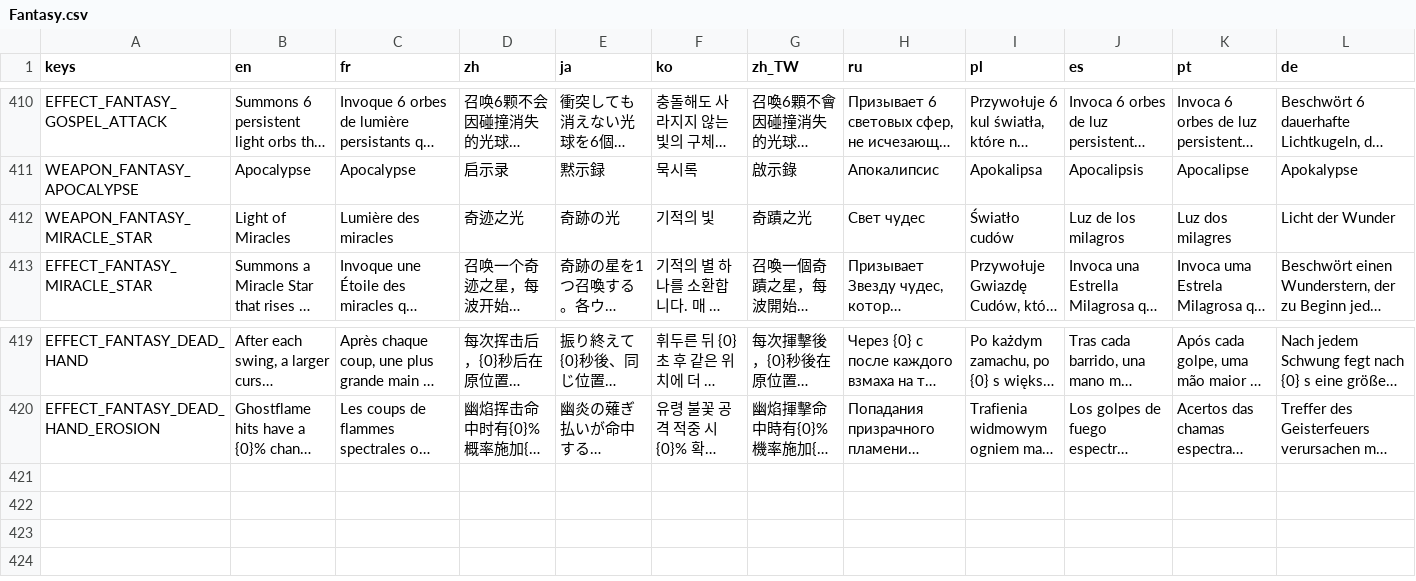
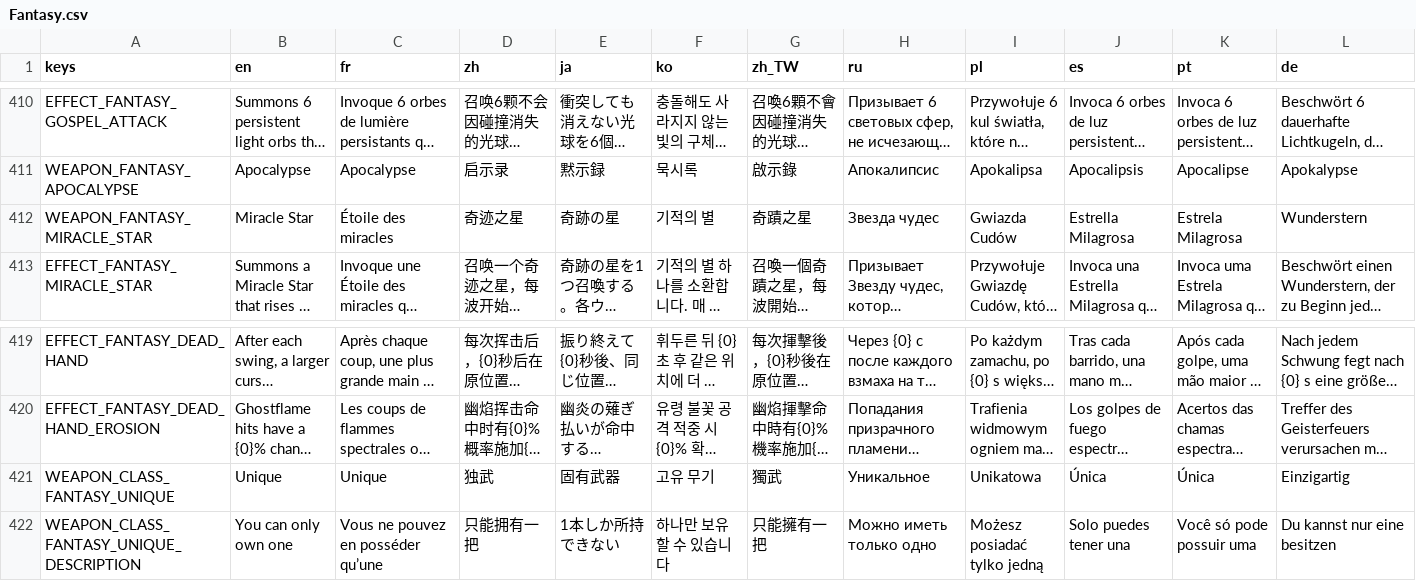
Before and after one commit to CYoJkoY/YokoAndCave-Fantasy, a CSV file: translations/Fantasy.csv, drawn as a sheet; only a part is shown, gaps mark what is left out; long unchanged cells end in …; rows hold the shown columns only; the diff covers the shown part only; the diff names each change by its address in the sheet, - before the commit and + after, or states it on an @@ line.

```diff
--- a/translations/Fantasy.csv
+++ b/translations/Fantasy.csv
-B412 (en): Light of Miracles
+B412 (en): Miracle Star
-C412 (fr): Lumière des miracles
+C412 (fr): Étoile des miracles
-D412 (zh): 奇迹之光
+D412 (zh): 奇迹之星
-E412 (ja): 奇跡の光
+E412 (ja): 奇跡の星
-F412 (ko): 기적의 빛
+F412 (ko): 기적의 별
-G412 (zh_TW): 奇蹟之光
+G412 (zh_TW): 奇蹟之星
-H412 (ru): Свет чудес
+H412 (ru): Звезда чудес
-I412 (pl): Światło cudów
+I412 (pl): Gwiazda Cudów
-J412 (es): Luz de los milagros
+J412 (es): Estrella Milagrosa
-K412 (pt): Luz dos milagres
+K412 (pt): Estrela Milagrosa
-L412 (de): Licht der Wunder
+L412 (de): Wunderstern
+row 421: WEAPON_CLASS_FANTASY_UNIQUE | Unique | Unique | 独武 | 固有武器 | 고유 무기 | 獨武 | Уникальное | Unikatowa | Única | Única | Einzigartig
+row 422: WEAPON_CLASS_FANTASY_UNIQUE_DESCRIPTION | You can only own one | Vous ne pouvez en posséder qu’une | 只能拥有一把 | 1本しか所持できない | 하나만 보유할 수 있습니다 | 只能擁有一把 | Можно иметь только одно | Możesz posiadać tylko jedną | Solo puedes tener una | Você só pode possuir uma | Du kannst nur eine besitzen
```
Also changed, not shown: 2 edited cells elsewhere in this file, 19 other files.
